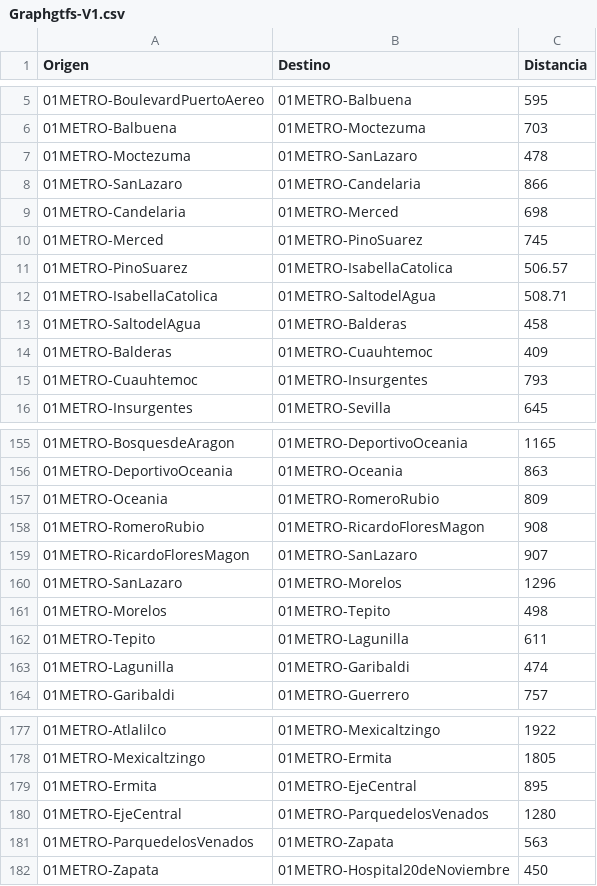
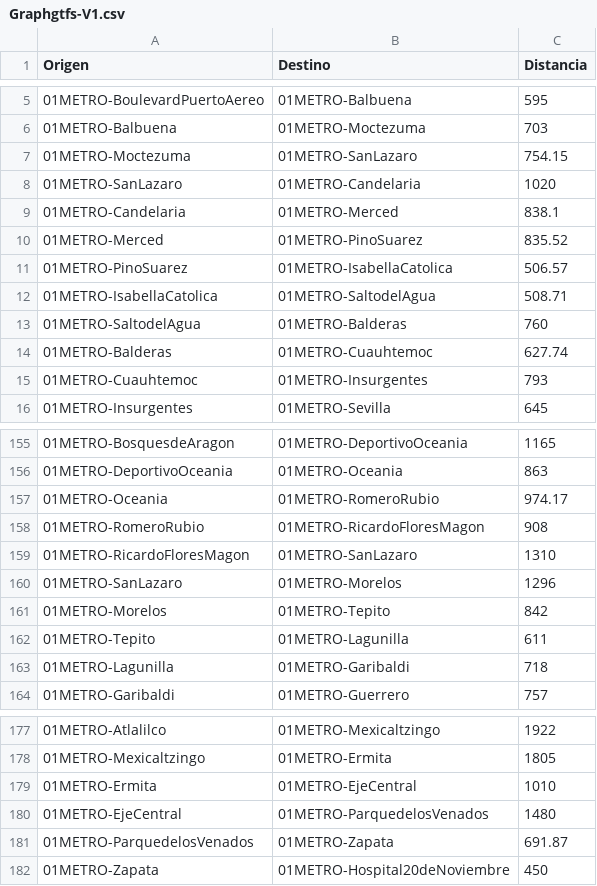
Before and after one commit to carlos-ruiz10/PlannerGTFS, a CSV file: src/GTFS/Graphgtfs-V1.csv, drawn as a sheet; only a part is shown, gaps mark what is left out; the diff covers the shown part only.

```diff
--- a/src/GTFS/Graphgtfs-V1.csv
+++ b/src/GTFS/Graphgtfs-V1.csv
@@ -6,10 +6,10 @@ Origen,Destino,Distancia
 01METRO-Balbuena,01METRO-Moctezuma,703
-01METRO-Moctezuma,01METRO-SanLazaro,478
-01METRO-SanLazaro,01METRO-Candelaria,866
-01METRO-Candelaria,01METRO-Merced,698
-01METRO-Merced,01METRO-PinoSuarez,745
+01METRO-Moctezuma,01METRO-SanLazaro,754.15
+01METRO-SanLazaro,01METRO-Candelaria,1020
+01METRO-Candelaria,01METRO-Merced,838.1
+01METRO-Merced,01METRO-PinoSuarez,835.52
 01METRO-PinoSuarez,01METRO-IsabellaCatolica,506.57
 01METRO-IsabellaCatolica,01METRO-SaltodelAgua,508.71
-01METRO-SaltodelAgua,01METRO-Balderas,458
-01METRO-Balderas,01METRO-Cuauhtemoc,409
+01METRO-SaltodelAgua,01METRO-Balderas,760
+01METRO-Balderas,01METRO-Cuauhtemoc,627.74
 01METRO-Cuauhtemoc,01METRO-Insurgentes,793
@@ -156,9 +156,9 @@ Origen,Destino,Distancia
 01METRO-DeportivoOceania,01METRO-Oceania,863
-01METRO-Oceania,01METRO-RomeroRubio,809
+01METRO-Oceania,01METRO-RomeroRubio,974.17
 01METRO-RomeroRubio,01METRO-RicardoFloresMagon,908
-01METRO-RicardoFloresMagon,01METRO-SanLazaro,907
+01METRO-RicardoFloresMagon,01METRO-SanLazaro,1310
 01METRO-SanLazaro,01METRO-Morelos,1296
-01METRO-Morelos,01METRO-Tepito,498
+01METRO-Morelos,01METRO-Tepito,842
 01METRO-Tepito,01METRO-Lagunilla,611
-01METRO-Lagunilla,01METRO-Garibaldi,474
+01METRO-Lagunilla,01METRO-Garibaldi,718
 01METRO-Garibaldi,01METRO-Guerrero,757
@@ -178,5 +178,5 @@ Origen,Destino,Distancia
 01METRO-Mexicaltzingo,01METRO-Ermita,1805
-01METRO-Ermita,01METRO-EjeCentral,895
-01METRO-EjeCentral,01METRO-ParquedelosVenados,1280
-01METRO-ParquedelosVenados,01METRO-Zapata,563
+01METRO-Ermita,01METRO-EjeCentral,1010
+01METRO-EjeCentral,01METRO-ParquedelosVenados,1480
+01METRO-ParquedelosVenados,01METRO-Zapata,691.87
 01METRO-Zapata,01METRO-Hospital20deNoviembre,450
```
Also changed, not shown: 9 edited cells elsewhere in this file, src/GTFS/stop.csv, 4 other files.
